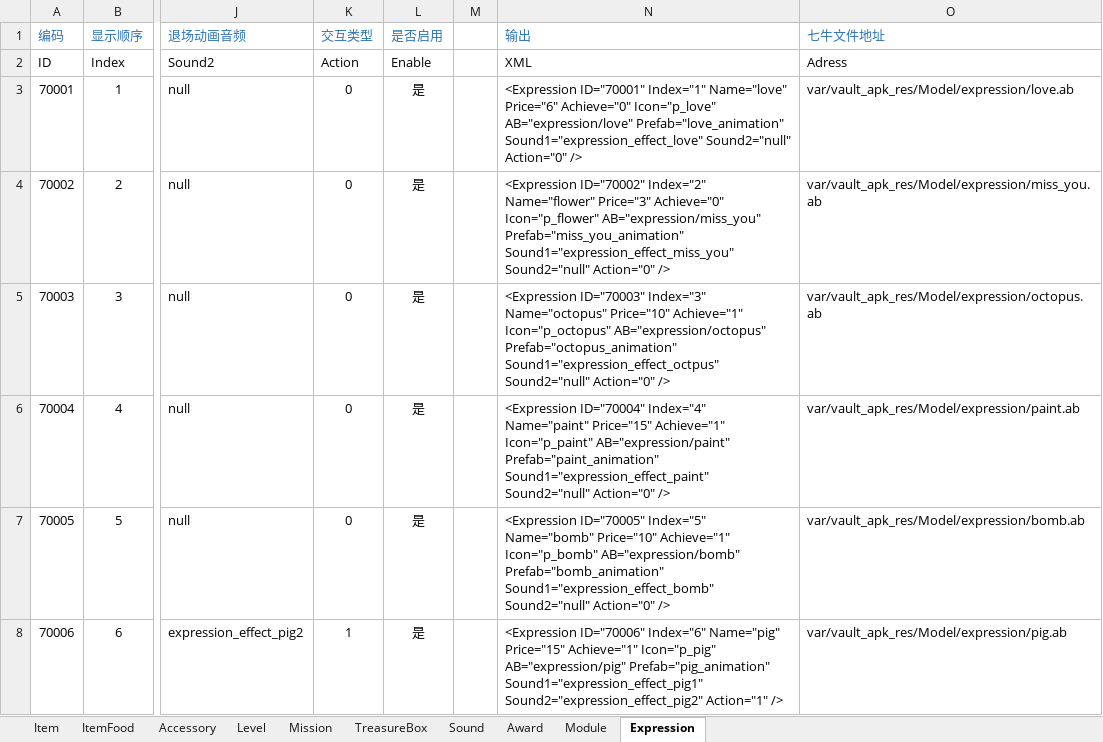
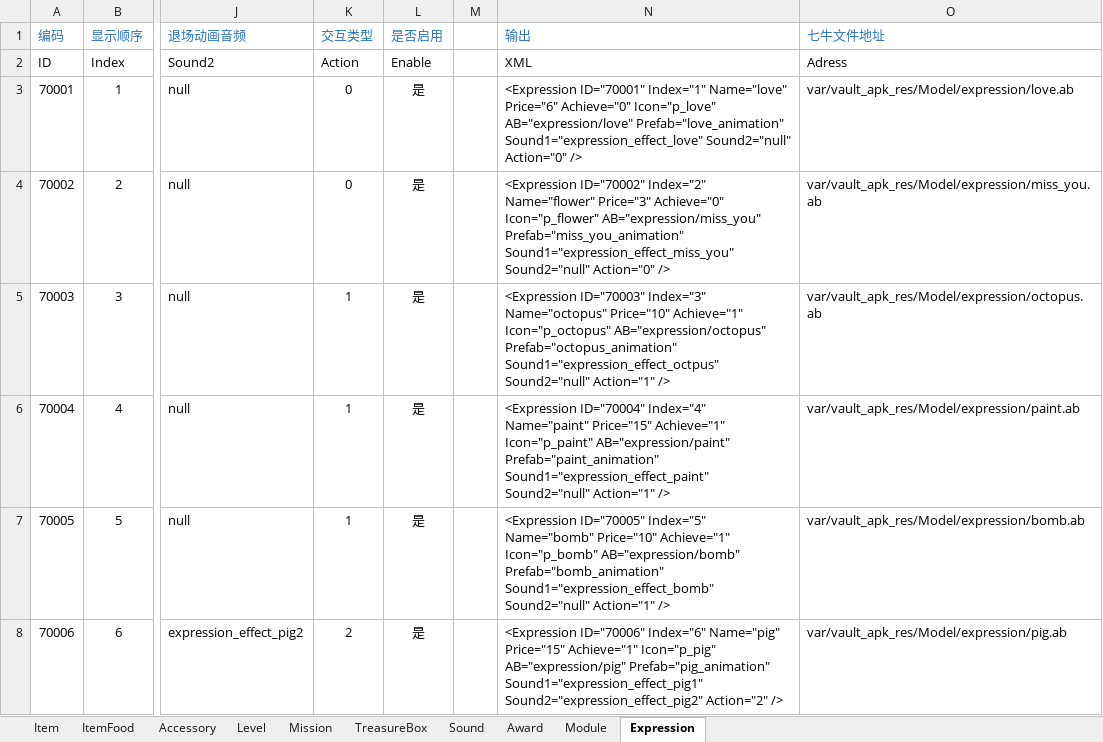
Before and after one commit to EarlyAnt/HankConfig, an Excel workbook: ConfigBuilder.xlsx, sheet Expression, drawn as a sheet; only a part is shown, gaps mark what is left out; values as stored, in another font and other column widths than the file's, no borders; conditional formats not drawn; the diff names each change by its address in the sheet, - before the commit and + after, or states it on an @@ line.

Commit message:
1.Expression.xml配置文件，将Action字段的饮水消失动画类型，按照2段和3段动画，分为1和2两种，(1对应枚举Drink2，2对应枚举Drink3)

```diff
--- a/ConfigBuilder.xlsx (sheet Expression)
+++ b/ConfigBuilder.xlsx (sheet Expression)
-K5:K7 (交互类型): 0
+K5:K7 (交互类型): 1
-N5 (输出): …Sound1="expression_effect_octpus" Sound2="null" Action="0" />
+N5 (输出): …Sound1="expression_effect_octpus" Sound2="null" Action="1" />
-N6 (输出): …Sound1="expression_effect_paint" Sound2="null" Action="0" />
+N6 (输出): …Sound1="expression_effect_paint" Sound2="null" Action="1" />
-N7 (输出): …Sound1="expression_effect_bomb" Sound2="null" Action="0" />
+N7 (输出): …Sound1="expression_effect_bomb" Sound2="null" Action="1" />
-K8 (交互类型): 1
+K8 (交互类型): 2
-N8 (输出): …Sound1="expression_effect_pig1" Sound2="expression_effect_pig2" Action="1" />
+N8 (输出): …Sound1="expression_effect_pig1" Sound2="expression_effect_pig2" Action="2" />
```
Also changed, not shown: 1 other file.
